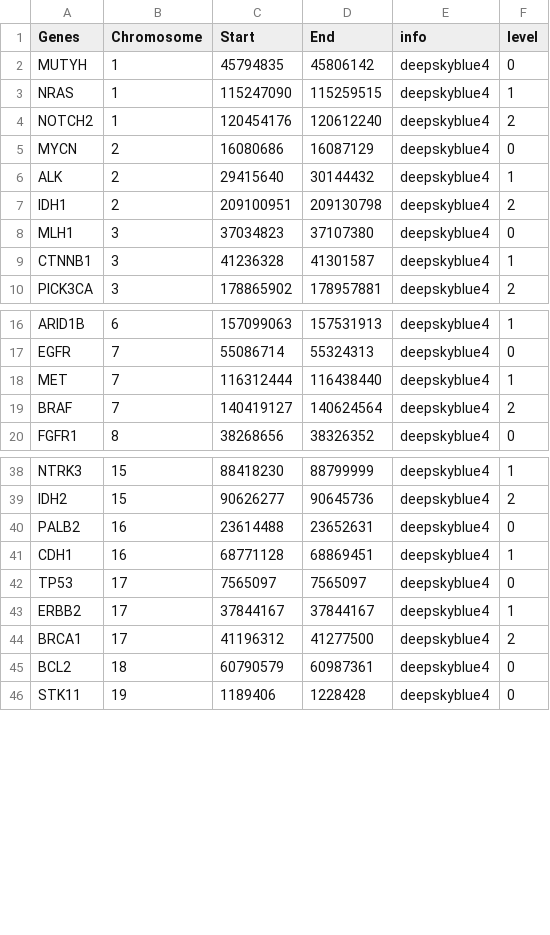
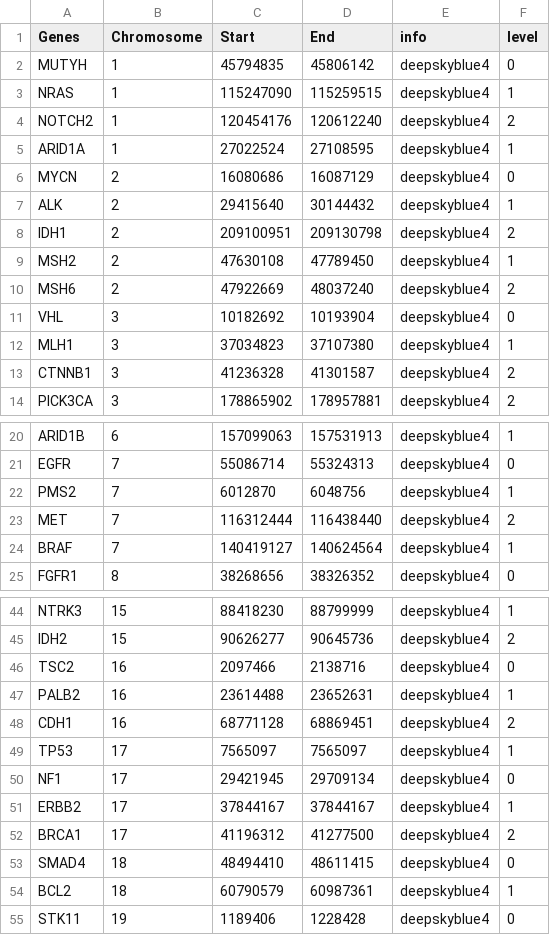
Before and after one commit to IpatimupDiag/D4_Portable, a CSV file: scripts/data_GeneRuler/GenesRuler_hg19-Ensembl_allGenes.csv, drawn as a sheet; only a part is shown, gaps mark what is left out; the diff covers the shown part only.

Commit message:
jpm: Fixed geneRuler.R to be able to work directly, and added a few more genes to the list (GenesRuler_hg19-Ensembl_allGenes.csv) .

```diff
--- a/scripts/data_GeneRuler/GenesRuler_hg19-Ensembl_allGenes.csv
+++ b/scripts/data_GeneRuler/GenesRuler_hg19-Ensembl_allGenes.csv
@@ -4,2 +4,3 @@ NRAS,1,115247090,115259515,deepskyblue4,1
 NOTCH2,1,120454176,120612240,deepskyblue4,2
+ARID1A,1,27022524,27108595,deepskyblue4,1
 MYCN,2,16080686,16087129,deepskyblue4,0
@@ -7,4 +8,7 @@ ALK,2,29415640,30144432,deepskyblue4,1
 IDH1,2,209100951,209130798,deepskyblue4,2
-MLH1,3,37034823,37107380,deepskyblue4,0
-CTNNB1,3,41236328,41301587,deepskyblue4,1
+MSH2,2,47630108,47789450,deepskyblue4,1
+MSH6,2,47922669,48037240,deepskyblue4,2
+VHL,3,10182692,10193904,deepskyblue4,0
+MLH1,3,37034823,37107380,deepskyblue4,1
+CTNNB1,3,41236328,41301587,deepskyblue4,2
 PICK3CA,3,178865902,178957881,deepskyblue4,2
@@ -17,4 +21,5 @@ ARID1B,6,157099063,157531913,deepskyblue4,1
 EGFR,7,55086714,55324313,deepskyblue4,0
-MET,7,116312444,116438440,deepskyblue4,1
-BRAF,7,140419127,140624564,deepskyblue4,2
+PMS2,7,6012870,6048756,deepskyblue4,1
+MET,7,116312444,116438440,deepskyblue4,2
+BRAF,7,140419127,140624564,deepskyblue4,1
 FGFR1,8,38268656,38326352,deepskyblue4,0
@@ -39,8 +45,11 @@ NTRK3,15,88418230,88799999,deepskyblue4,1
 IDH2,15,90626277,90645736,deepskyblue4,2
-PALB2,16,23614488,23652631,deepskyblue4,0
-CDH1 ,16,68771128,68869451,deepskyblue4,1
-TP53,17,7565097,7565097,deepskyblue4,0
+TSC2,16,2097466,2138716,deepskyblue4,0
+PALB2,16,23614488,23652631,deepskyblue4,1
+CDH1 ,16,68771128,68869451,deepskyblue4,2
+TP53,17,7565097,7565097,deepskyblue4,1
+NF1,17,29421945,29709134,deepskyblue4,0
 ERBB2,17,37844167,37844167,deepskyblue4,1
 BRCA1 ,17,41196312,41277500,deepskyblue4,2
-BCL2,18,60790579,60987361,deepskyblue4,0
+SMAD4,18,48494410,48611415,deepskyblue4,0
+BCL2,18,60790579,60987361,deepskyblue4,1
 STK11,19,1189406,1228428,deepskyblue4,0
```
Also changed, not shown: 2 added rows and 1 edited cell elsewhere in this file, 1 other file.
